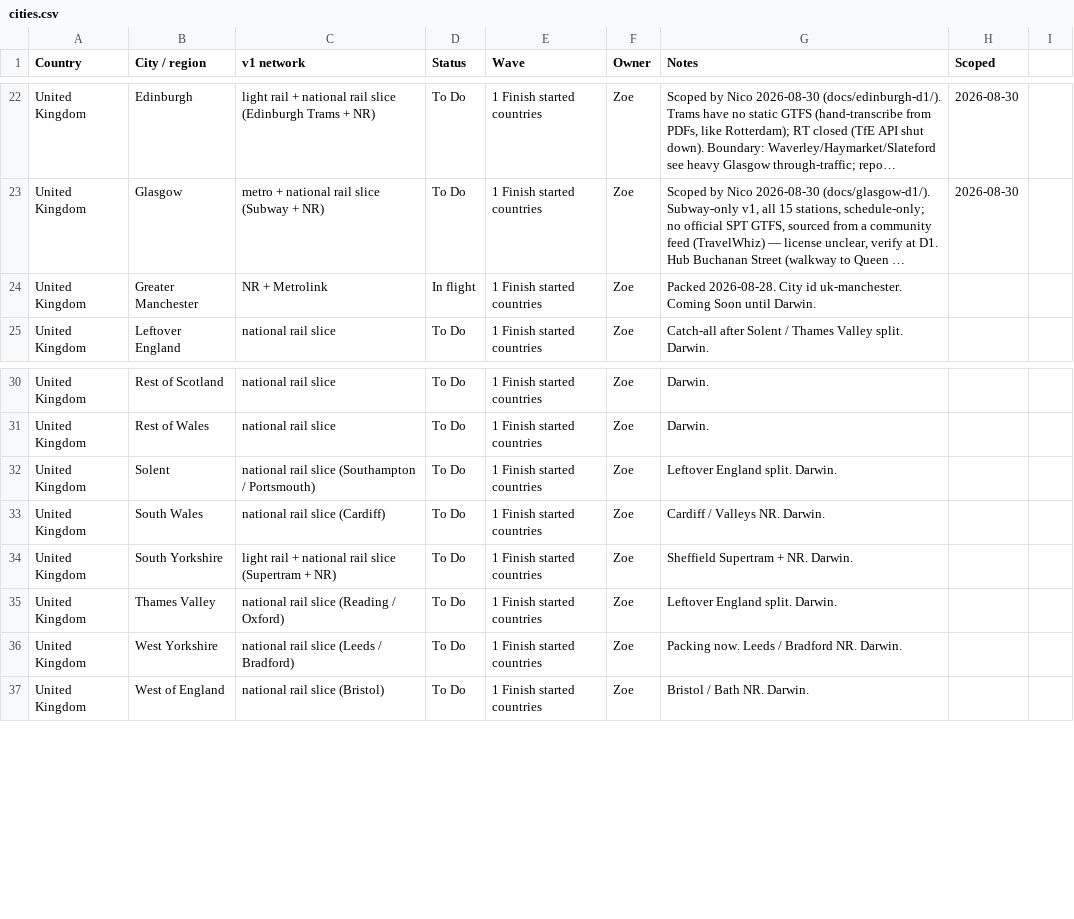
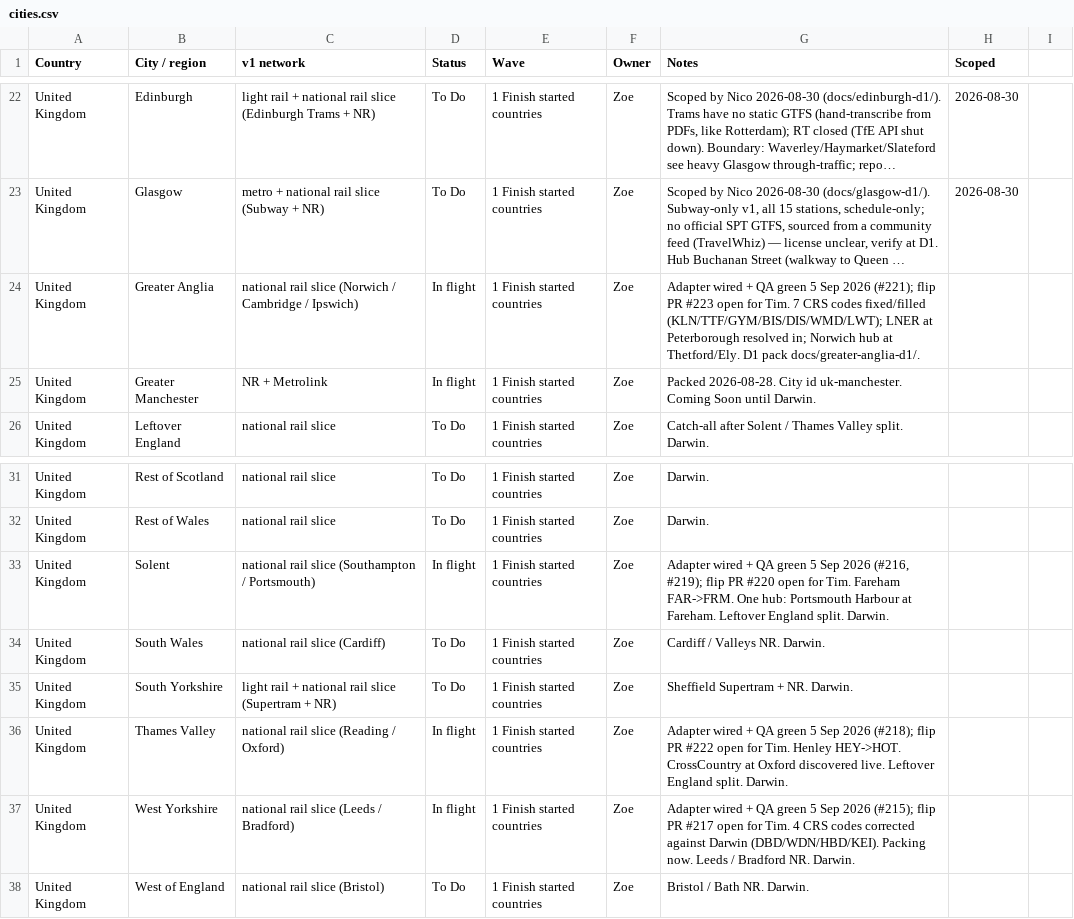
Before and after one commit to tdrevans-aus/next-train-app, a CSV file: docs/expansion-tracker/cities.csv, drawn as a sheet; only a part is shown, gaps mark what is left out; long unchanged cells end in …; addresses are those after the commit; the diff names each change by its address in the sheet, - before the commit and + after, or states it on an @@ line.

```diff
--- a/docs/expansion-tracker/cities.csv
+++ b/docs/expansion-tracker/cities.csv
+row 24: United Kingdom | Greater Anglia | national rail slice (Norwich / Cambridge / Ipswich) | In flight | 1 Finish started countries | Zoe | Adapter wired + QA green 5 Sep 2026 (#221); flip PR #223 open for Tim. 7 CRS codes fixed/filled (KLN/TTF/GYM/BIS/DIS/WMD/LWT); LNER at Peterborough resolved in; Norwich hub at Thetford/Ely. D1 pack docs/greater-anglia-d1/.
-D33 (Status): To Do
+D33 (Status): In flight
-G33 (Notes): Leftover England…
+G33 (Notes): Adapter wired + QA green 5 Sep 2026 (#216, #219); flip PR #220 open for Tim. Fareham FAR->FRM. One hub: Portsmouth Harbour at Fareham. Leftover England…
-D36:D37 (Status): To Do
+D36:D37 (Status): In flight
-G36 (Notes): Leftover England…
+G36 (Notes): Adapter wired + QA green 5 Sep 2026 (#218); flip PR #222 open for Tim. Henley HEY->HOT. CrossCountry at Oxford discovered live. Leftover England…
-G37 (Notes): Packing now.…
+G37 (Notes): Adapter wired + QA green 5 Sep 2026 (#215); flip PR #217 open for Tim. 4 CRS codes corrected against Darwin (DBD/WDN/HBD/KEI). Packing now.…
```
